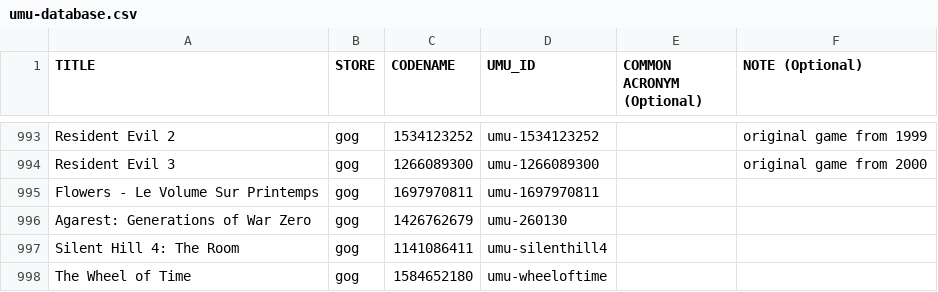
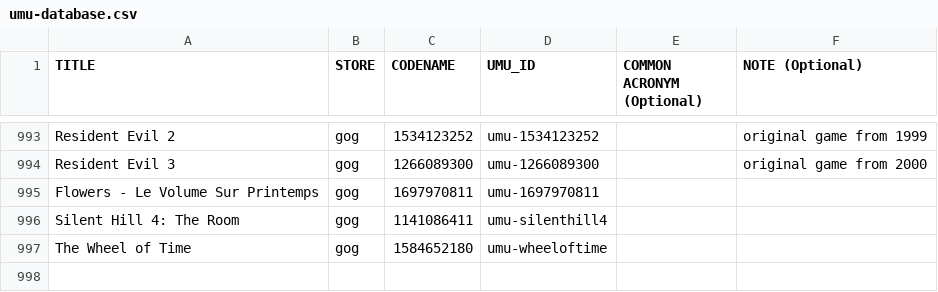
Before and after one commit to Open-Wine-Components/umu-database, a CSV file: umu-database.csv, drawn as a sheet; only a part is shown, gaps mark what is left out; the diff names each change by its address in the sheet, - before the commit and + after, or states it on an @@ line.

Commit message:
Remove Agarest: Generations of War Zero entry

```diff
--- a/umu-database.csv
+++ b/umu-database.csv
-row 996: Agarest: Generations of War Zero | gog | 1426762679 | umu-260130
```
